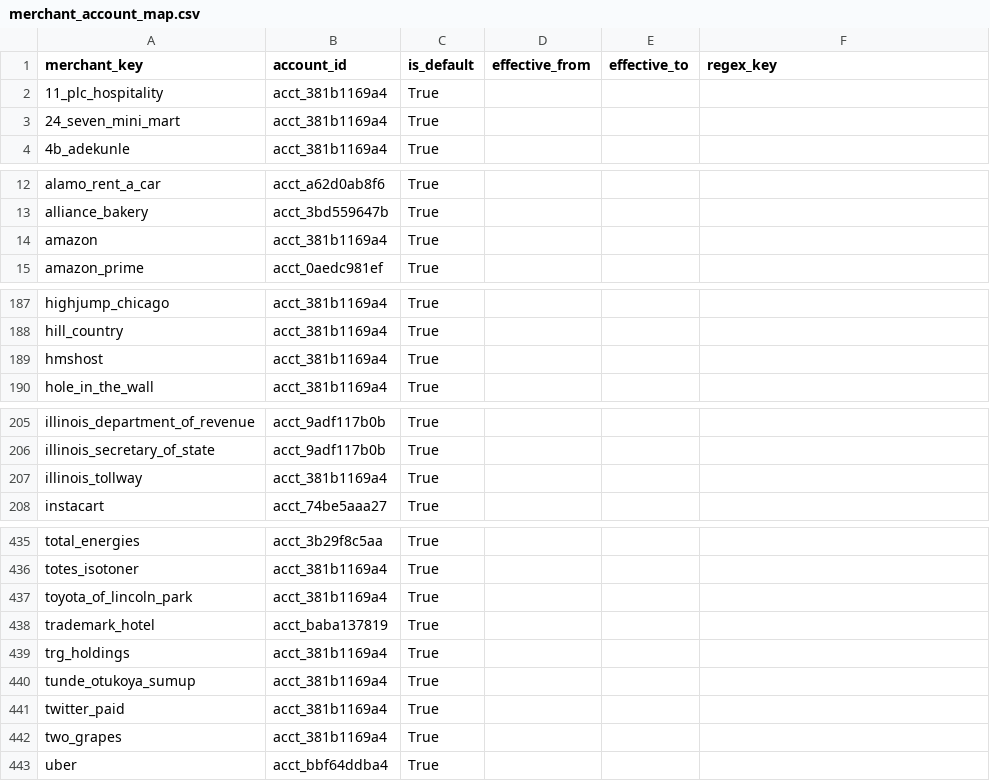
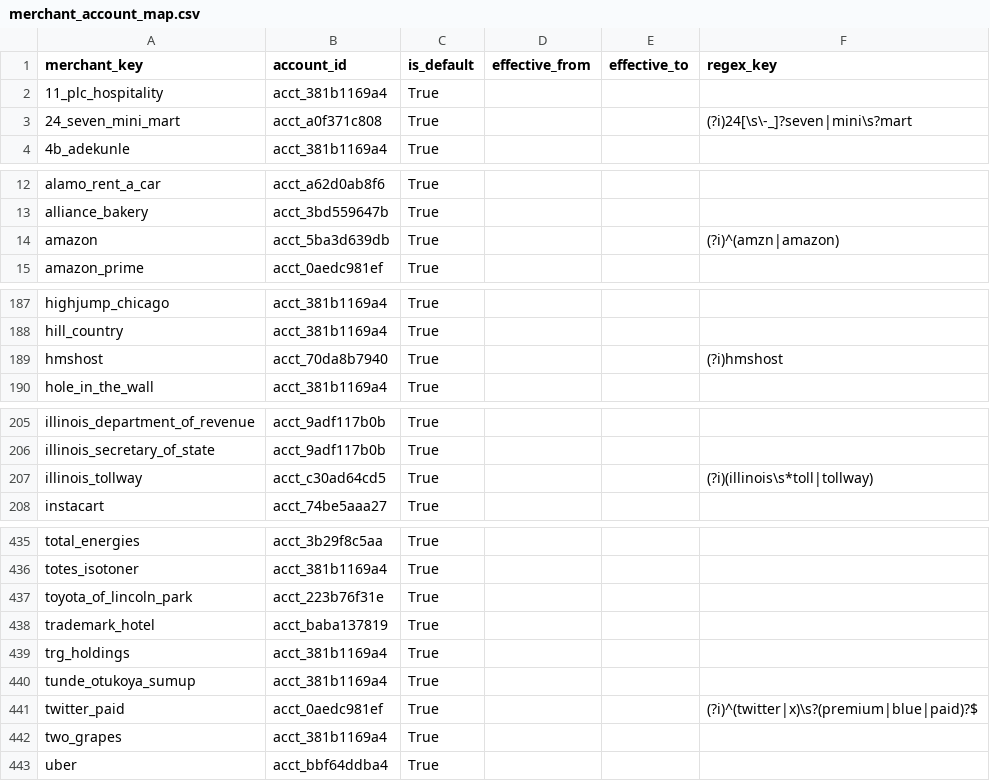
Before and after one commit to goatmark/dbt-analytics, a CSV file: seeds/merchant_account_map.csv, drawn as a sheet; only a part is shown, gaps mark what is left out; the diff covers the shown part only.

Commit message:
updated account mappings

```diff
--- a/seeds/merchant_account_map.csv
+++ b/seeds/merchant_account_map.csv
@@ -2,3 +2,3 @@ merchant_key,account_id,is_default,effective_from,effective_to,regex_key
 11_plc_hospitality,acct_381b1169a4,True,,,
-24_seven_mini_mart,acct_381b1169a4,True,,,
+24_seven_mini_mart,acct_a0f371c808,True,,,(?i)24[\s\-_]?seven|mini\s?mart
 4b_adekunle,acct_381b1169a4,True,,,
@@ -13,3 +13,3 @@ alamo_rent_a_car,acct_a62d0ab8f6,True,,,
 alliance_bakery,acct_3bd559647b,True,,,
-amazon,acct_381b1169a4,True,,,
+amazon,acct_5ba3d639db,True,,,(?i)^(amzn|amazon)
 amazon_prime,acct_0aedc981ef,True,,,
@@ -188,3 +188,3 @@ highjump_chicago,acct_381b1169a4,True,,,
 hill_country,acct_381b1169a4,True,,,
-hmshost,acct_381b1169a4,True,,,
+hmshost,acct_70da8b7940,True,,,(?i)hmshost
 hole_in_the_wall,acct_381b1169a4,True,,,
@@ -206,3 +206,3 @@ illinois_department_of_revenue,acct_9adf117b0b,True,,,
 illinois_secretary_of_state,acct_9adf117b0b,True,,,
-illinois_tollway,acct_381b1169a4,True,,,
+illinois_tollway,acct_c30ad64cd5,True,,,(?i)(illinois\s*toll|tollway)
 instacart,acct_74be5aaa27,True,,,
@@ -436,3 +436,3 @@ total_energies,acct_3b29f8c5aa,True,,,
 totes_isotoner,acct_381b1169a4,True,,,
-toyota_of_lincoln_park,acct_381b1169a4,True,,,
+toyota_of_lincoln_park,acct_223b76f31e,True,,,
 trademark_hotel,acct_baba137819,True,,,
@@ -440,3 +440,3 @@ trg_holdings,acct_381b1169a4,True,,,
 tunde_otukoya_sumup,acct_381b1169a4,True,,,
-twitter_paid,acct_381b1169a4,True,,,
+twitter_paid,acct_0aedc981ef,True,,,(?i)^(twitter|x)\s?(premium|blue|paid)?$
 two_grapes,acct_381b1169a4,True,,,
```
Also changed, not shown: 48 edited cells elsewhere in this file, 2 other files.
